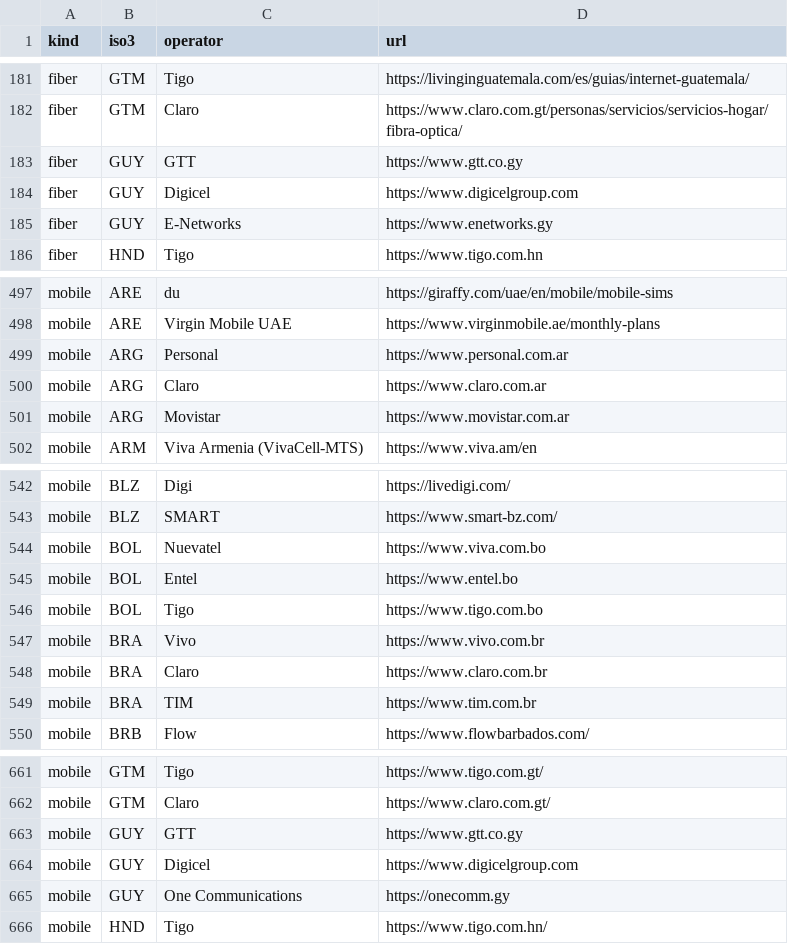
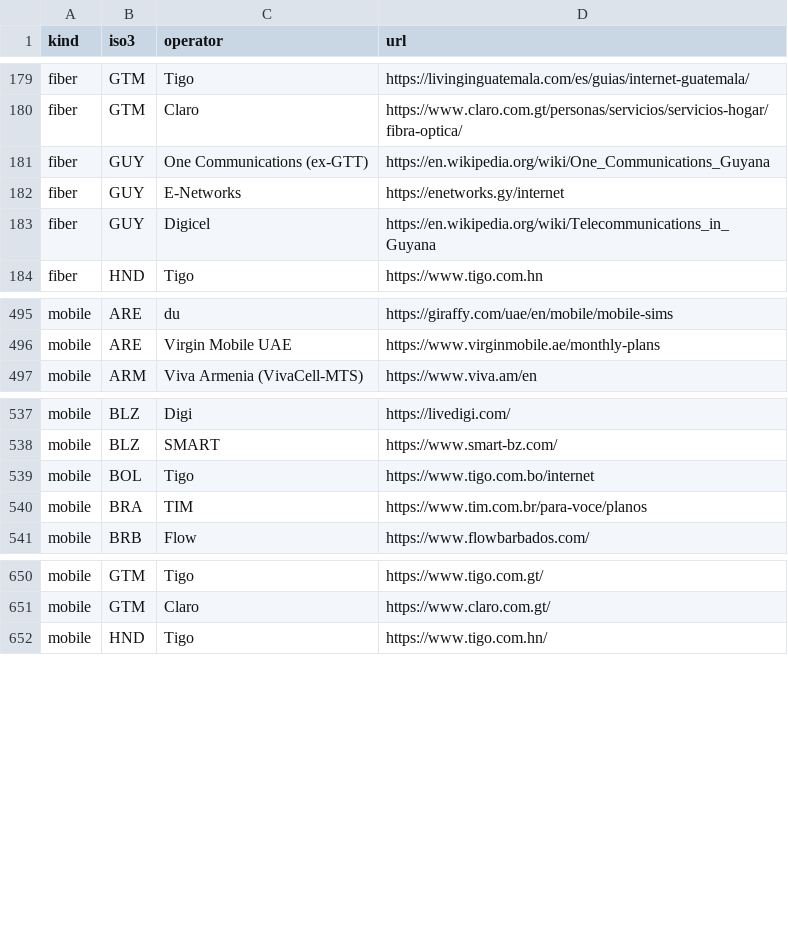
Before and after one commit to 24bit192kHz/internet-scam-study, a CSV file: docs/data/sources.csv, drawn as a sheet; only a part is shown, gaps mark what is left out; the diff covers the shown part only.

```diff
--- a/docs/data/sources.csv
+++ b/docs/data/sources.csv
@@ -182,5 +180,5 @@ fiber,GTM,Tigo,https://livinginguatemala.com/es/guias/internet-guatemala/
 fiber,GTM,Claro,https://www.claro.com.gt/personas/servicios/servicios-hogar/fibra-optica/
-fiber,GUY,GTT,https://www.gtt.co.gy
-fiber,GUY,Digicel,https://www.digicelgroup.com
-fiber,GUY,E-Networks,https://www.enetworks.gy
+fiber,GUY,One Communications (ex-GTT),https://en.wikipedia.org/wiki/One_Communications_Guyana
+fiber,GUY,E-Networks,https://enetworks.gy/internet
+fiber,GUY,Digicel,https://en.wikipedia.org/wiki/Telecommunications_in_Guyana
 fiber,HND,Tigo,https://www.tigo.com.hn
@@ -498,5 +496,2 @@ mobile,ARE,du,https://giraffy.com/uae/en/mobile/mobile-sims
 mobile,ARE,Virgin Mobile UAE,https://www.virginmobile.ae/monthly-plans
-mobile,ARG,Personal,https://www.personal.com.ar
-mobile,ARG,Claro,https://www.claro.com.ar
-mobile,ARG,Movistar,https://www.movistar.com.ar
 mobile,ARM,Viva Armenia (VivaCell-MTS),https://www.viva.am/en
@@ -543,8 +538,4 @@ mobile,BLZ,Digi,https://livedigi.com/
 mobile,BLZ,SMART,https://www.smart-bz.com/
-mobile,BOL,Nuevatel,https://www.viva.com.bo
-mobile,BOL,Entel,https://www.entel.bo
-mobile,BOL,Tigo,https://www.tigo.com.bo
-mobile,BRA,Vivo,https://www.vivo.com.br
-mobile,BRA,Claro,https://www.claro.com.br
-mobile,BRA,TIM,https://www.tim.com.br
+mobile,BOL,Tigo,https://www.tigo.com.bo/internet
+mobile,BRA,TIM,https://www.tim.com.br/para-voce/planos
 mobile,BRB,Flow,https://www.flowbarbados.com/
@@ -662,5 +651,2 @@ mobile,GTM,Tigo,https://www.tigo.com.gt/
 mobile,GTM,Claro,https://www.claro.com.gt/
-mobile,GUY,GTT,https://www.gtt.co.gy
-mobile,GUY,Digicel,https://www.digicelgroup.com
-mobile,GUY,One Communications,https://onecomm.gy
 mobile,HND,Tigo,https://www.tigo.com.hn/
```
Also changed, not shown: 8 removed rows and 48 edited cells elsewhere in this file, docs/data/fiber_country.csv, docs/data/fiber_ops.csv, 7 other files.
